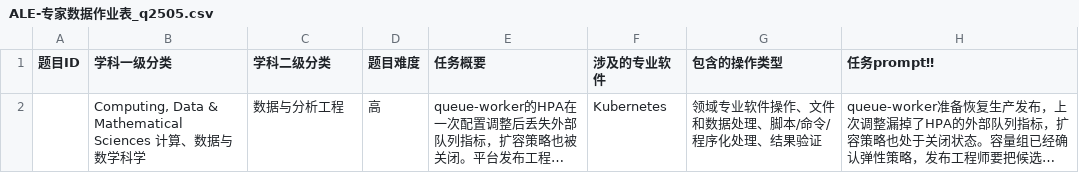
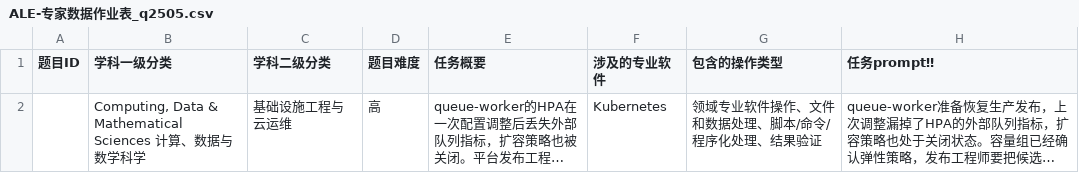
Before and after one commit to CLK123654/ale-q2505-windows-repro, a CSV file: task/ALE-专家数据作业表_q2505.csv, drawn as a sheet; only a part is shown; long unchanged cells end in …; the diff names each change by its address in the sheet, - before the commit and + after, or states it on an @@ line.

Commit message:
Finalize humanized Q2505 task and Reference

```diff
--- a/task/ALE-专家数据作业表_q2505.csv
+++ b/task/ALE-专家数据作业表_q2505.csv
-C2 (学科二级分类): 数据与分析工程
+C2 (学科二级分类): 基础设施工程与云运维
```
Also changed, not shown: 4 other files.
